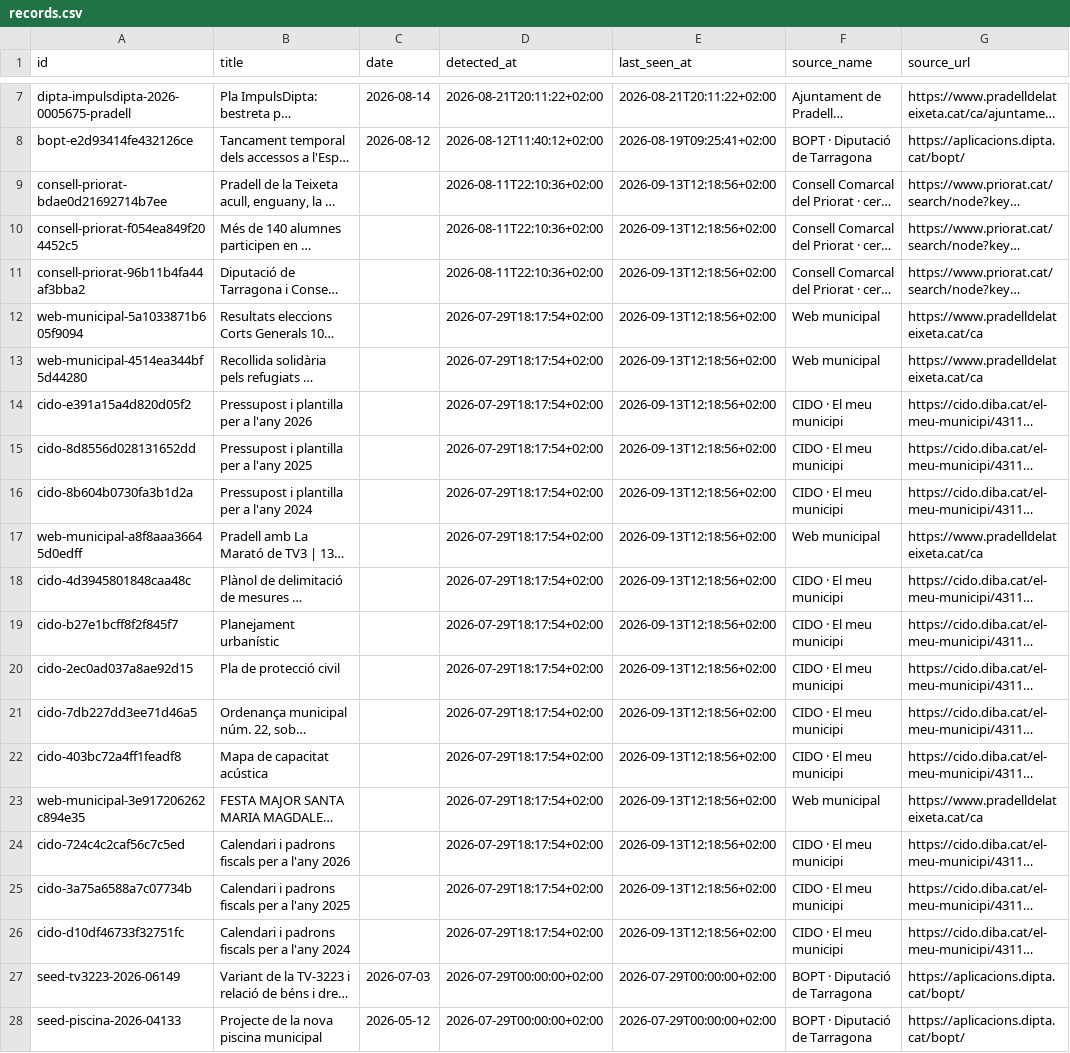
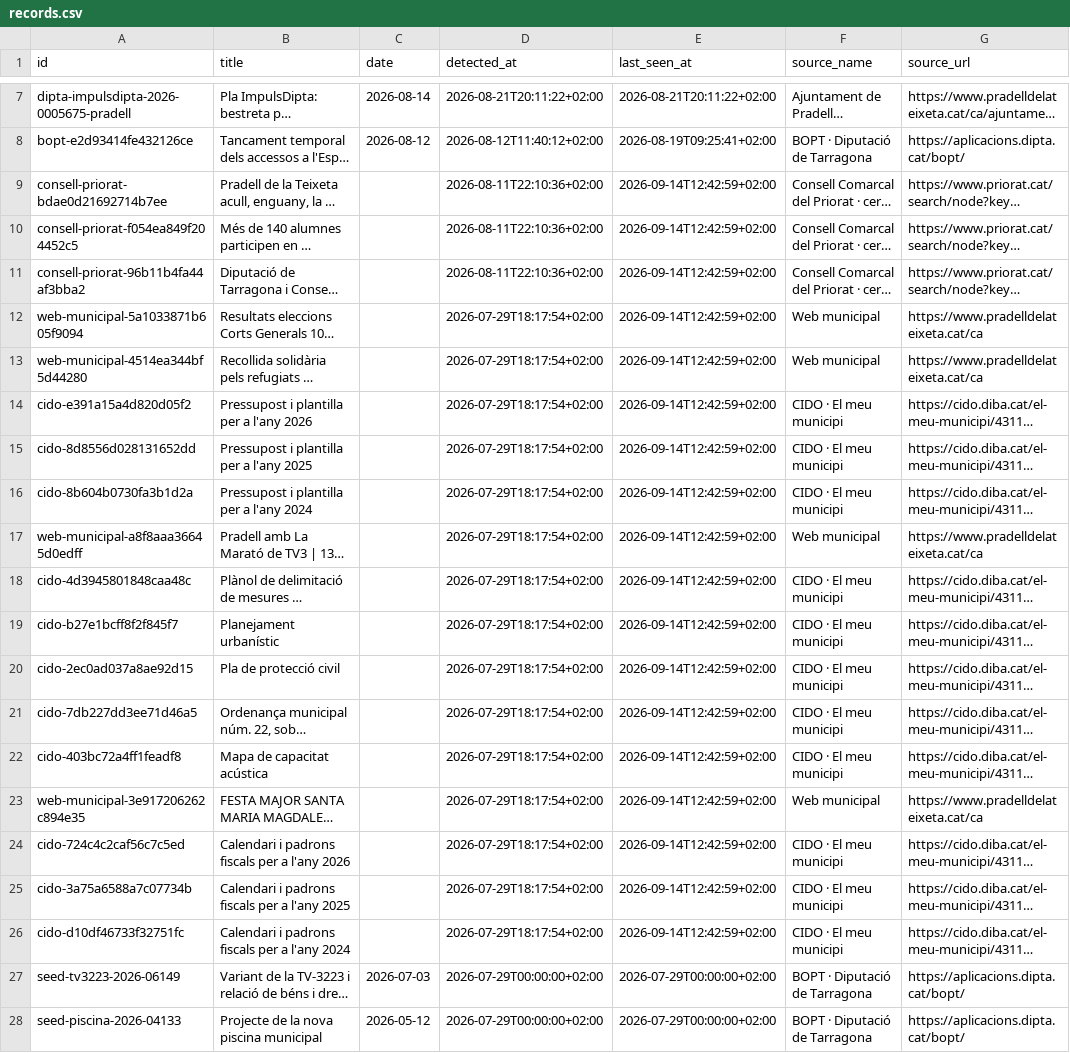
Before and after one commit to d9tj6y8zrf-jpg/pradata, a CSV file: site/data/records.csv, drawn as a sheet; only a part is shown, gaps mark what is left out; long unchanged cells end in …; the diff names each change by its address in the sheet, - before the commit and + after, or states it on an @@ line.

```diff
--- a/site/data/records.csv
+++ b/site/data/records.csv
-E9:E26 (last_seen_at): 2026-09-13T12:18:56+02:00
+E9:E26 (last_seen_at): 2026-09-14T12:42:59+02:00
```
Also changed, not shown: data/records.csv, 8 other files.
